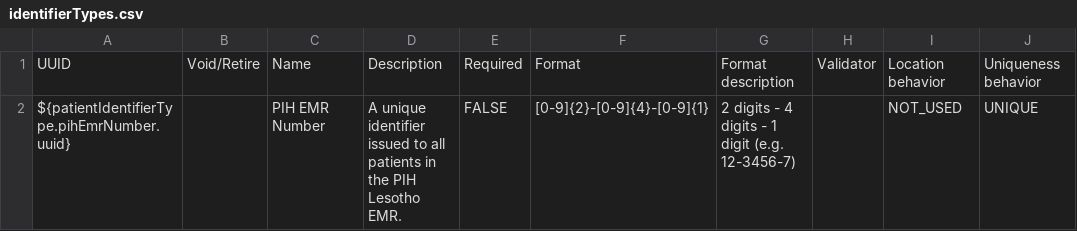
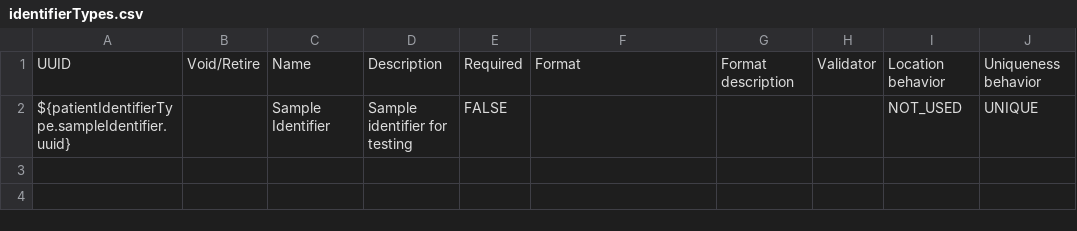
Before and after one commit to PIH/lesotho-emr, a CSV file: configuration/patientidentifiertypes/identifierTypes.csv, drawn as a sheet.

Commit message:
add radiology constants and change identifier type to a sample type

```diff
--- a/configuration/patientidentifiertypes/identifierTypes.csv
+++ b/configuration/patientidentifiertypes/identifierTypes.csv
@@ -1,2 +1,2 @@
 UUID,Void/Retire,Name,Description,Required,Format,Format description,Validator,Location behavior,Uniqueness behavior
-${patientIdentifierType.pihEmrNumber.uuid},,PIH EMR Number,A unique identifier issued to all patients in the PIH Lesotho EMR.,FALSE,[0-9]{2}-[0-9]{4}-[0-9]{1},2 digits - 4 digits - 1 digit (e.g. 12-3456-7),,NOT_USED,UNIQUE
+${patientIdentifierType.sampleIdentifier.uuid},,Sample Identifier,Sample identifier for testing,FALSE,"","",,NOT_USED,UNIQUE
```
Also changed, not shown: configuration/metadatatermmappings/metadataMappings.csv, 2 other files.
